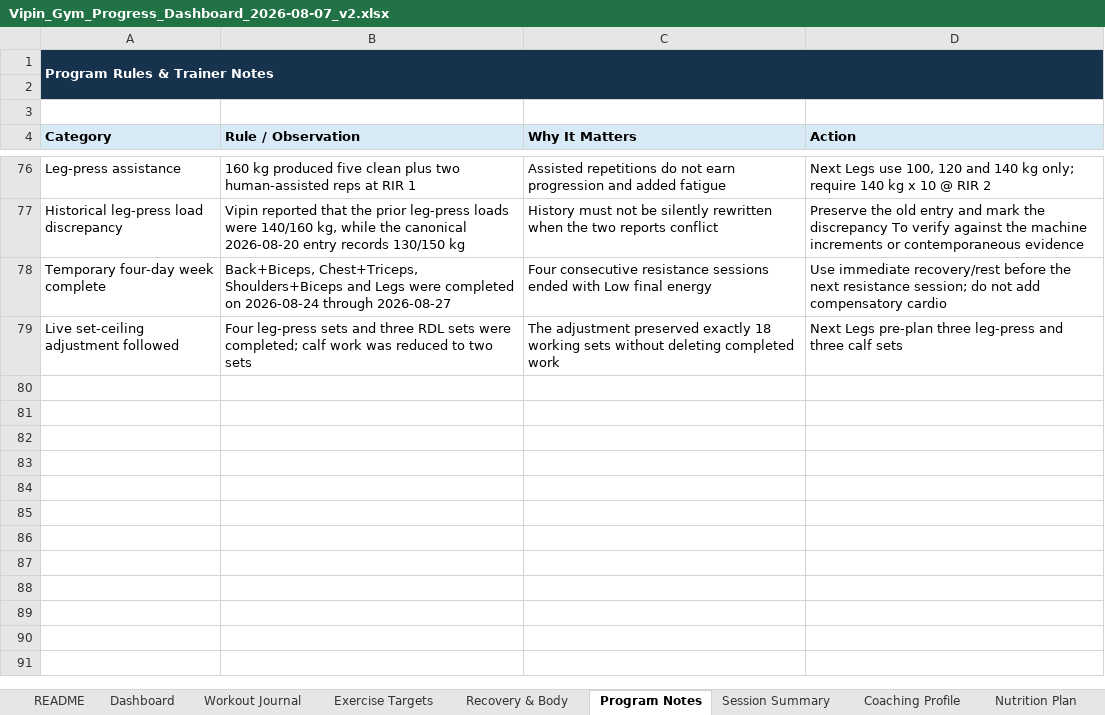
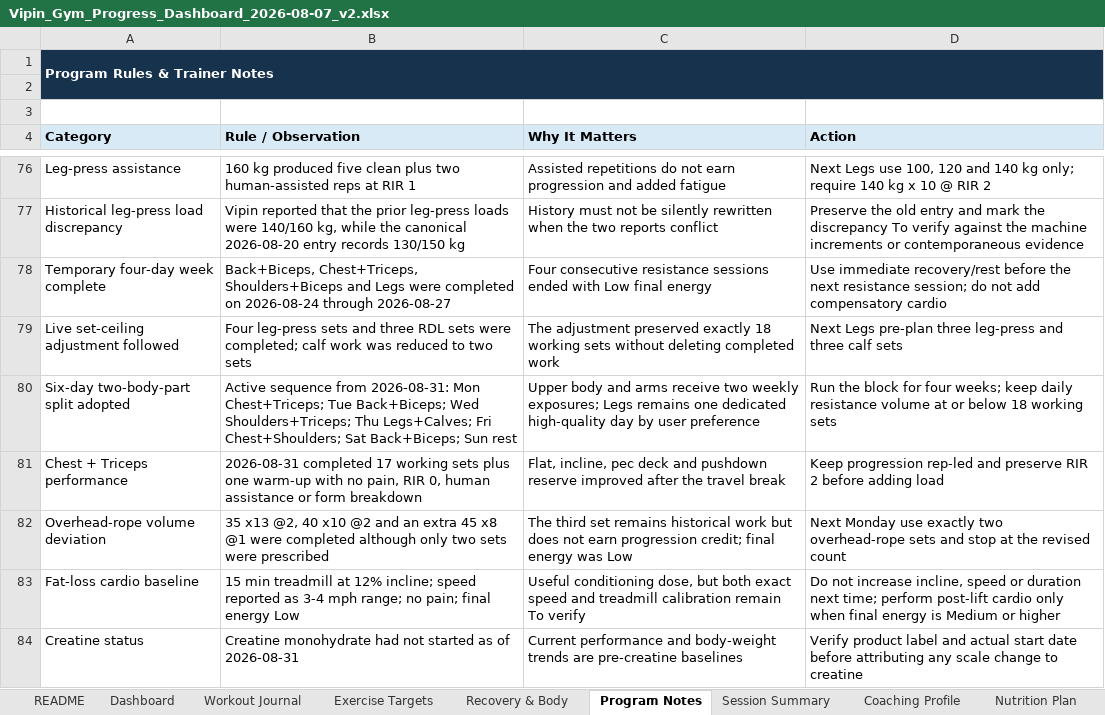
Before and after one commit to vippinn-ai/vipin-gym-dashboard, an Excel workbook: Vipin_Gym_Progress_Dashboard_2026-08-07_v2.xlsx, sheet Program Notes, drawn as a sheet; only a part is shown, gaps mark what is left out; values as stored, in another font and other column widths than the file's, no borders; table styles not drawn; the diff names each change by its address in the sheet, - before the commit and + after, or states it on an @@ line.

Commit message:
Log August 31 chest and triceps workout

```diff
--- a/Vipin_Gym_Progress_Dashboard_2026-08-07_v2.xlsx (sheet Program Notes)
+++ b/Vipin_Gym_Progress_Dashboard_2026-08-07_v2.xlsx (sheet Program Notes)
+row 80: Six-day two-body-part split adopted | Active sequence from 2026-08-31: Mon Chest+Triceps; Tue Back+Biceps; Wed Shoulders+Triceps; Thu Legs+Calves; Fri Chest+Shoulders; Sat Back+Biceps; Sun rest | Upper body and arms receive two weekly exposures; Legs remains one dedicated high-quality day by user preference | Run the block for four weeks; keep daily resistance volume at or below 18 working sets
+row 81: Chest + Triceps performance | 2026-08-31 completed 17 working sets plus one warm-up with no pain, RIR 0, human assistance or form breakdown | Flat, incline, pec deck and pushdown reserve improved after the travel break | Keep progression rep-led and preserve RIR 2 before adding load
+row 82: Overhead-rope volume deviation | 35 x13 @2, 40 x10 @2 and an extra 45 x8 @1 were completed although only two sets were prescribed | The third set remains historical work but does not earn progression credit; final energy was Low | Next Monday use exactly two overhead-rope sets and stop at the revised count
+row 83: Fat-loss cardio baseline | 15 min treadmill at 12% incline; speed reported as 3-4 mph range; no pain; final energy Low | Useful conditioning dose, but both exact speed and treadmill calibration remain To verify | Do not increase incline, speed or duration next time; perform post-lift cardio only when final energy is Medium or higher
+row 84: Creatine status | Creatine monohydrate had not started as of 2026-08-31 | Current performance and body-weight trends are pre-creatine baselines | Verify product label and actual start date before attributing any scale change to creatine
```
Also changed, not shown: sheet Workout Journal, sheet Dashboard, sheet Exercise Targets, sheet Session Summary, sheet Recovery & Body, sheet Coaching Profile, charts or pictures, gym-dashboard/public/sources/Vipin_Gym_Progress_Dashboard_2026-08-07_v2.xlsx, 4 other files.
